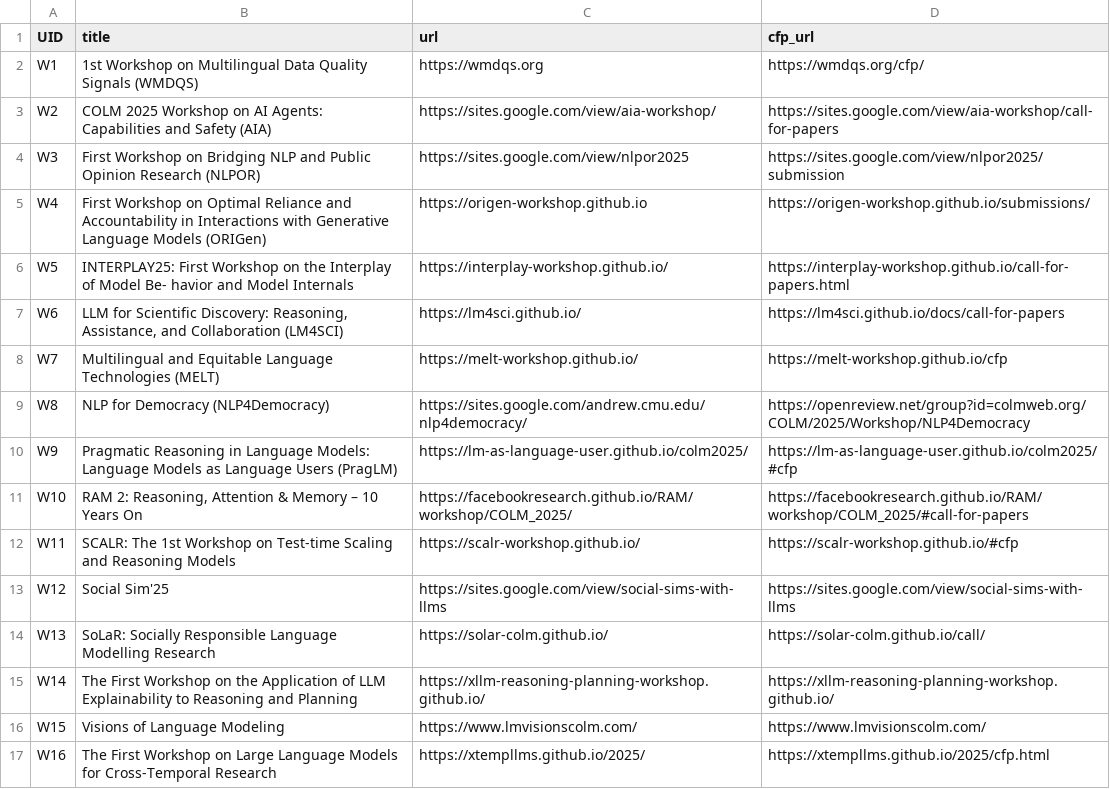
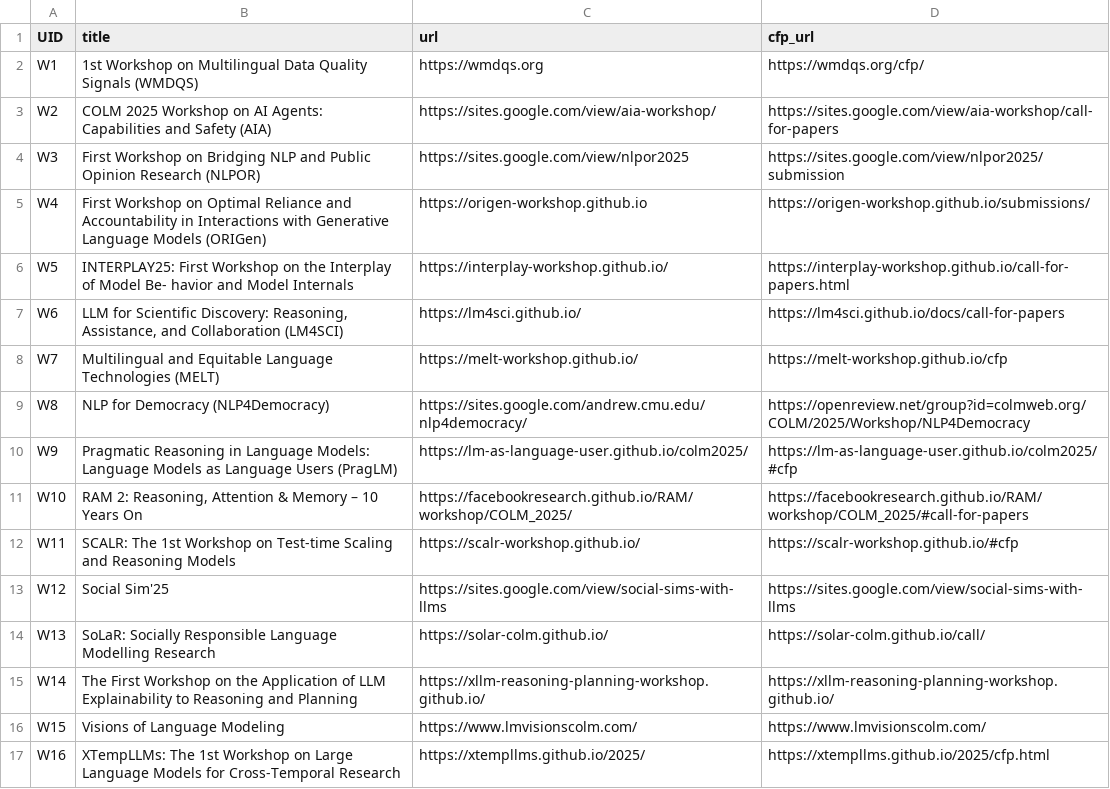
Before and after one commit to COLM-org/Website, a CSV file: sitedata/workshops.csv, drawn as a sheet.

Commit message:
update name

```diff
--- a/sitedata/workshops.csv
+++ b/sitedata/workshops.csv
@@ -16,2 +16,2 @@ W14,The First Workshop on the Application of LLM Explainability to Reasoning and
 W15,Visions of Language Modeling,https://www.lmvisionscolm.com/,https://www.lmvisionscolm.com/
-W16,The First Workshop on Large Language Models for Cross-Temporal Research,https://xtempllms.github.io/2025/,https://xtempllms.github.io/2025/cfp.html
+W16,XTempLLMs: The 1st Workshop on Large Language Models for Cross-Temporal Research,https://xtempllms.github.io/2025/,https://xtempllms.github.io/2025/cfp.html
```
